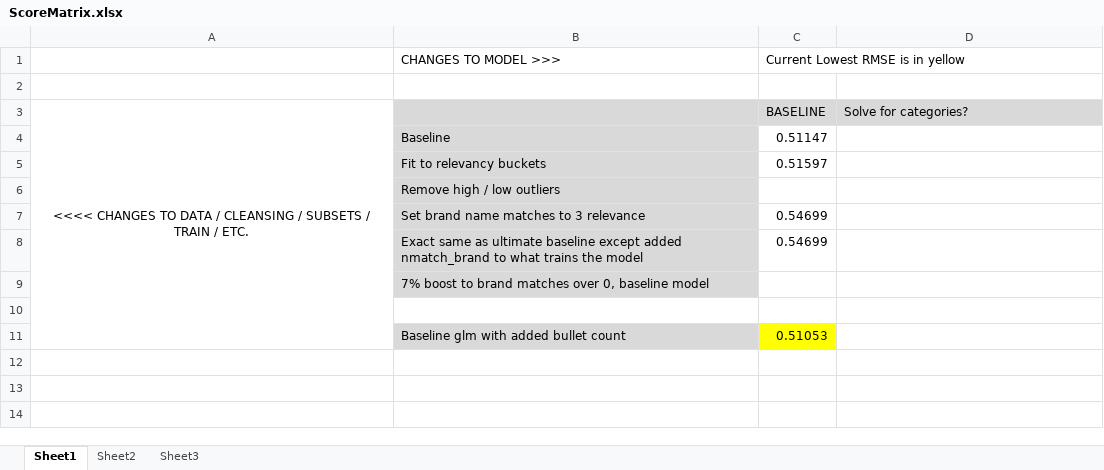
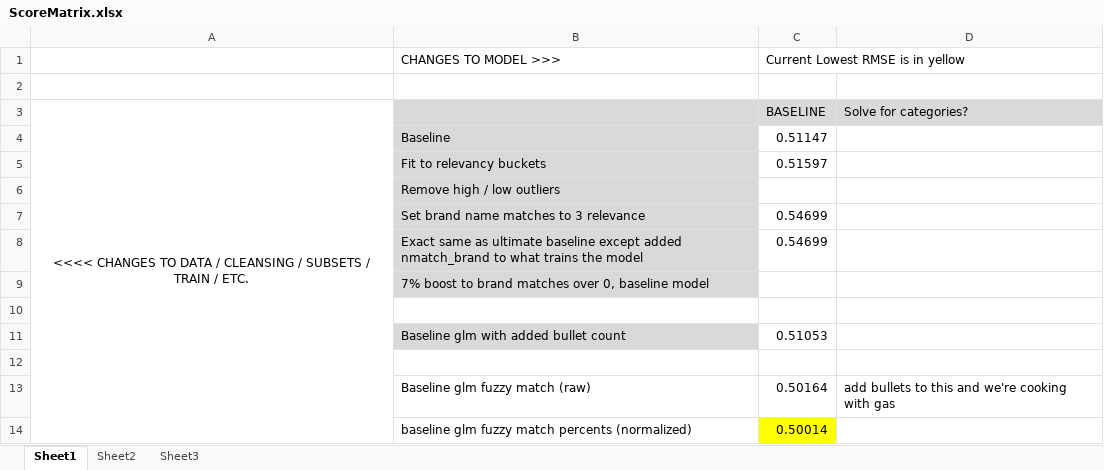
Before and after one commit to tjvananne/KDS_HomeDepot, an Excel workbook: ScoreMatrix.xlsx, sheet Sheet1, drawn as a sheet; values as stored, in another font and other column widths than the file's, no borders; the diff names each change by its address in the sheet, - before the commit and + after, or states it on an @@ line.

Commit message:
fuzzy match and bullets have been successful so far

```diff
--- a/ScoreMatrix.xlsx (sheet Sheet1)
+++ b/ScoreMatrix.xlsx (sheet Sheet1)
-C11 fill: #FFFF00
+C11 fill: none
+row 12: (empty)
+row 13:  | Baseline glm fuzzy match (raw) | 0.50164 | add bullets to this and we're cooking with gas
+row 14:  | baseline glm fuzzy match percents (normalized) | 0.50014
```
Also changed, not shown: 4 other files.
